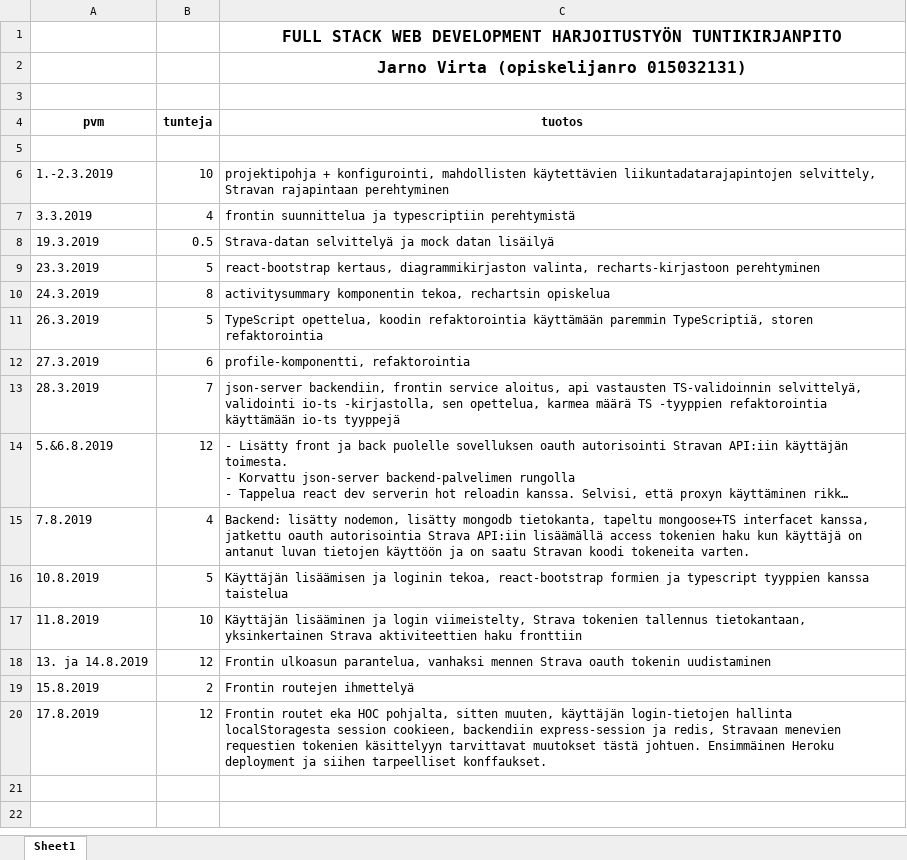
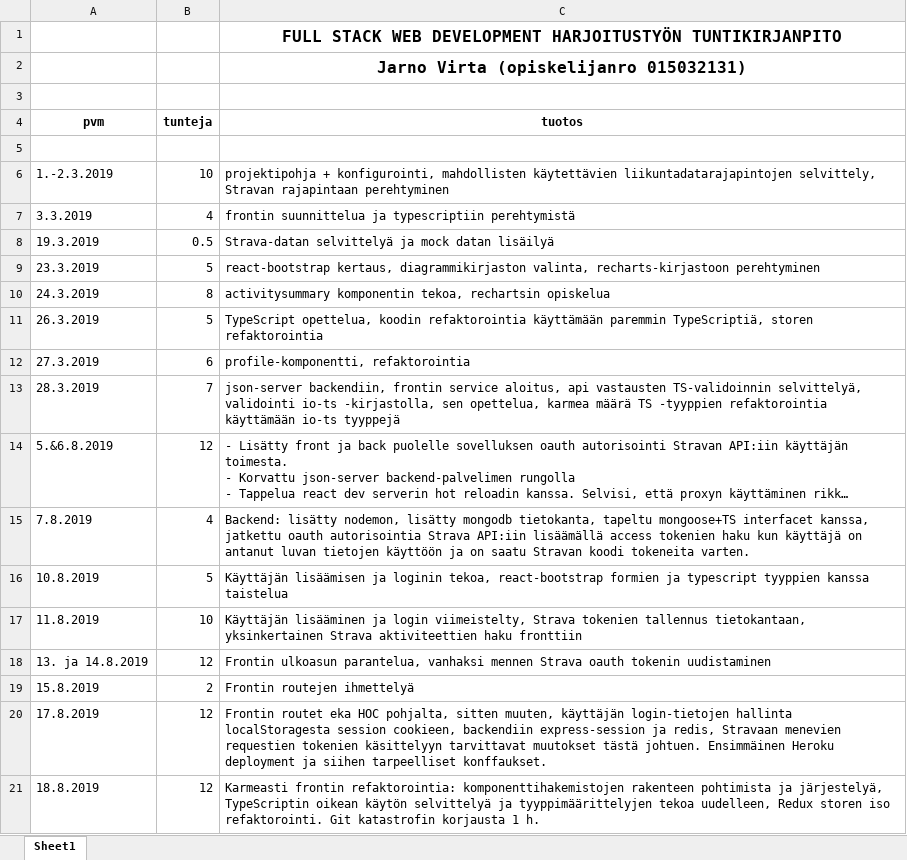
Before and after one commit to jarnovirta/activity-app-front, an Excel workbook: fitness-app-tuntikirjanpito.xlsx, sheet Sheet1, drawn as a sheet; long unchanged cells end in …; values as stored, in another font and other column widths than the file's, no borders; the diff names each change by its address in the sheet, - before the commit and + after, or states it on an @@ line.

Commit message:
updated project working hours spreadsheet

```diff
--- a/fitness-app-tuntikirjanpito.xlsx (sheet Sheet1)
+++ b/fitness-app-tuntikirjanpito.xlsx (sheet Sheet1)
+row 21: 18.8.2019 | 12 | Karmeasti frontin refaktorointia: komponenttihakemistojen rakenteen pohtimista ja järjestelyä, TypeScriptin oikean käytön selvittelyä ja tyyppimäärittelyjen tekoa uudelleen, Redux storen iso refaktorointi. Git katastrofin korjausta 1 h.
```
Also changed, not shown: 1 other file.
